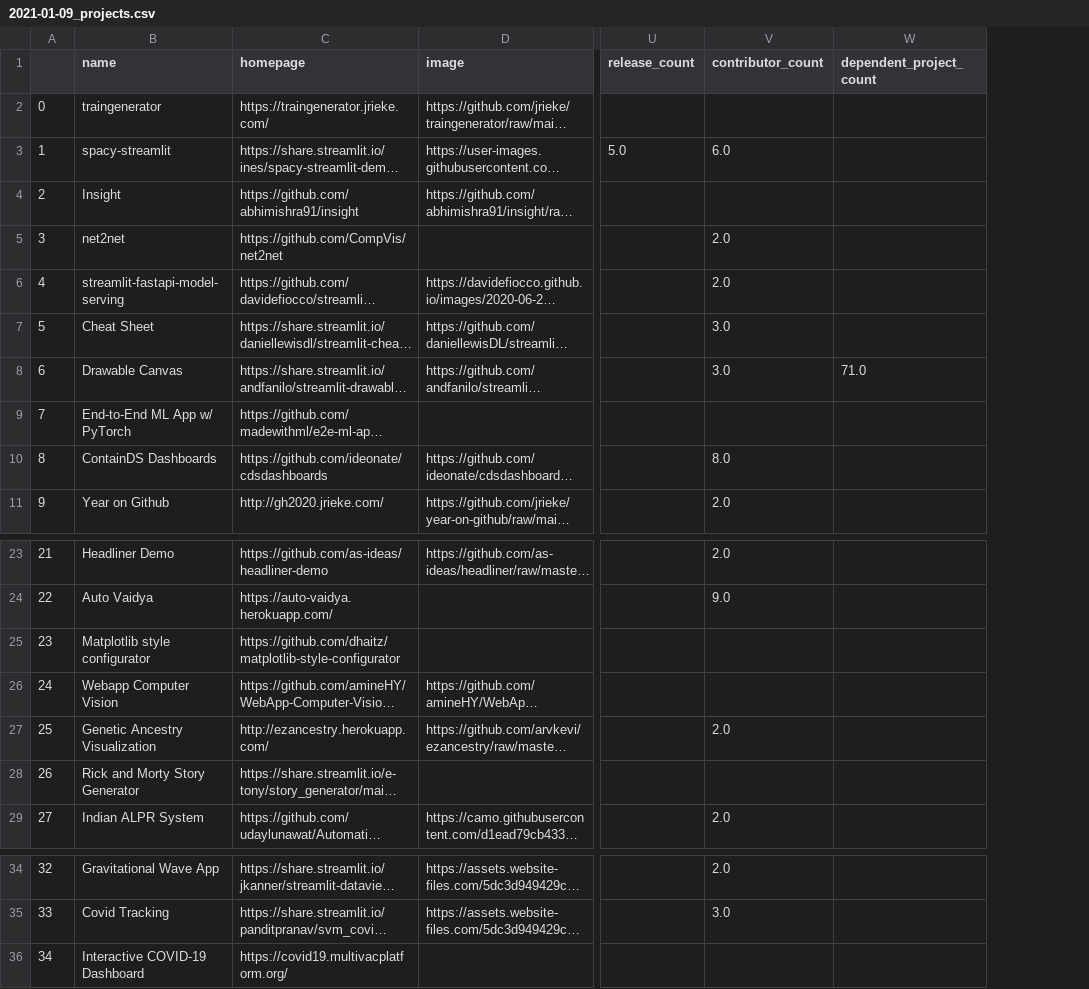
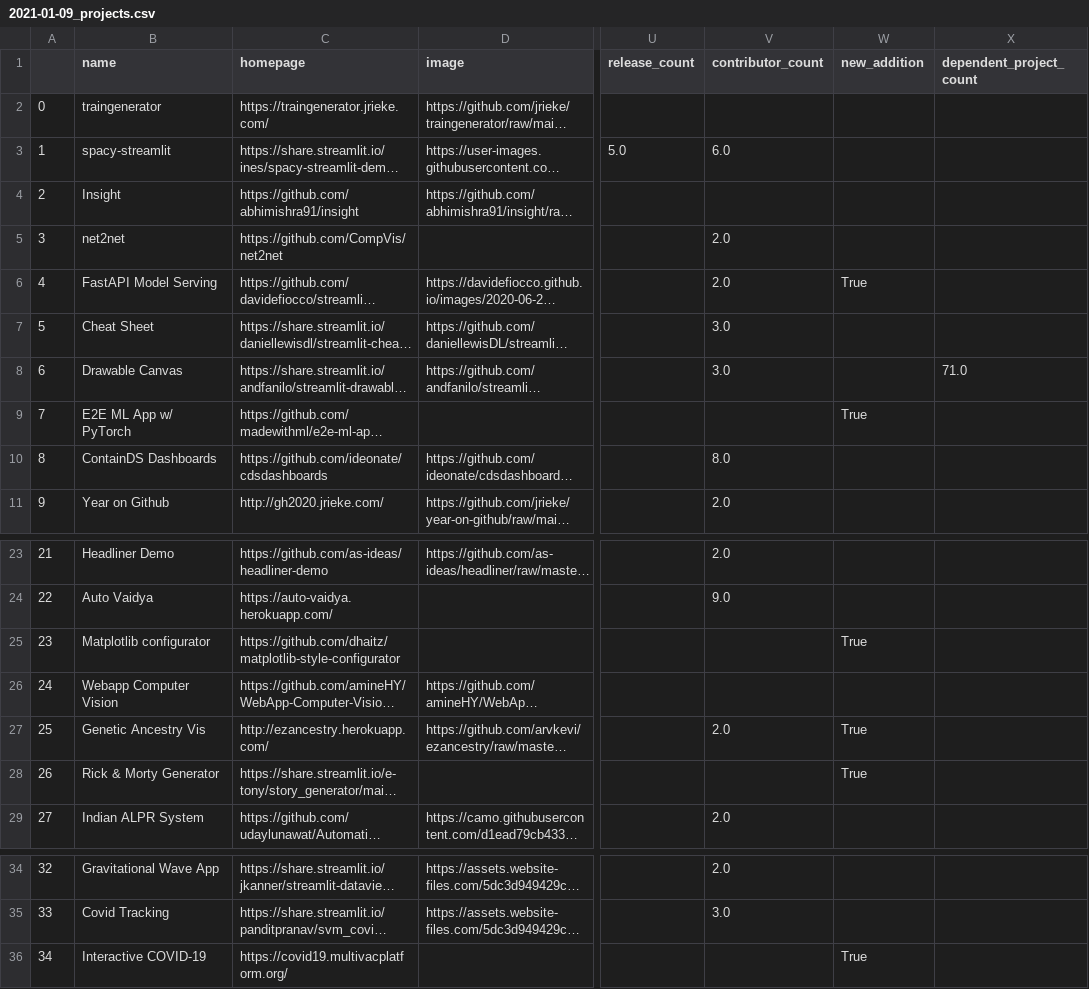
Before and after one commit to jrieke/best-of-streamlit, a CSV file: history/2021-01-09_projects.csv, drawn as a sheet; only a part is shown, gaps mark what is left out; long unchanged cells end in …; the diff names each change by its address in the sheet, - before the commit and + after, or states it on an @@ line.

Commit message:
Rename projects to make them fit on Github

```diff
--- a/history/2021-01-09_projects.csv
+++ b/history/2021-01-09_projects.csv
+column W (new_addition), rows 6-9: True |  |  | True; rows 25-28: True |  | True | True; row 36: True
-B6 (name): streamlit-fastapi-model-serving
+B6 (name): FastAPI Model Serving
-B9 (name): End-to-End ML App w/ PyTorch
+B9 (name): E2E ML App w/ PyTorch
-B25 (name): Matplotlib style configurator
+B25 (name): Matplotlib configurator
-B27 (name): Genetic Ancestry Visualization
+B27 (name): Genetic Ancestry Vis
-B28 (name): Rick and Morty Story Generator
+B28 (name): Rick & Morty Generator
-B36 (name): Interactive COVID-19 Dashboard
+B36 (name): Interactive COVID-19
```
Also changed, not shown: 6 other files.
